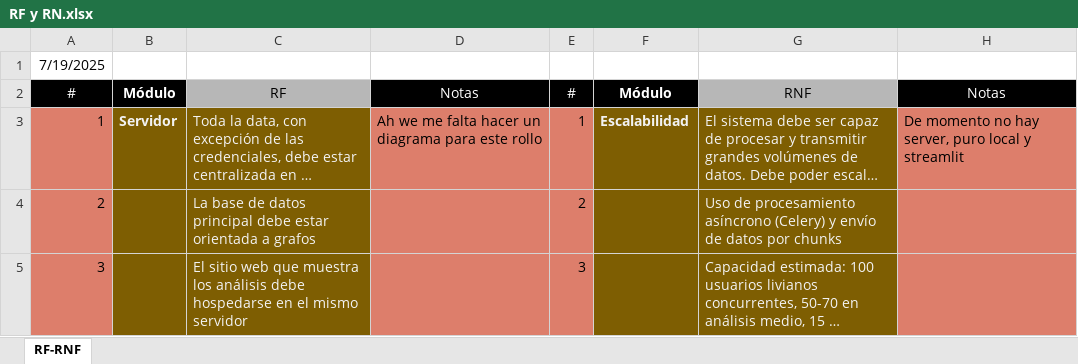
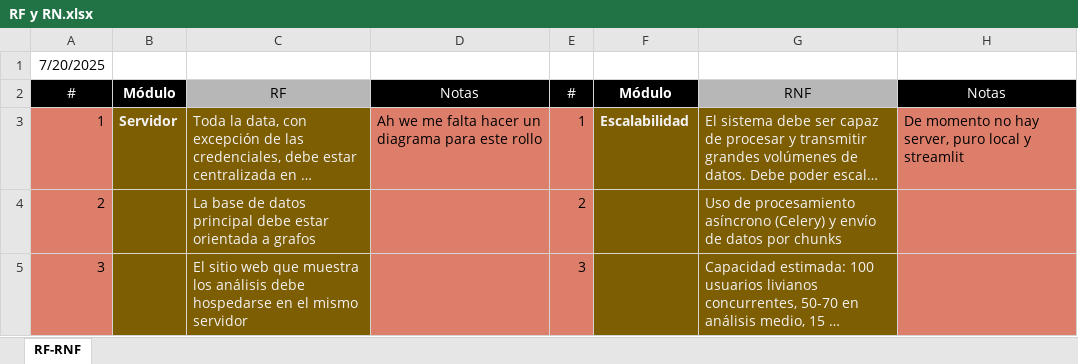
Before and after one commit to RemiH06/Mapo, an Excel workbook: Docs/RF y RN.xlsx, sheet RF-RNF, drawn as a sheet; only a part is shown; long unchanged cells end in …; values as stored, in another font and other column widths than the file's, no borders; the diff names each change by its address in the sheet, - before the commit and + after, or states it on an @@ line.

```diff
--- a/Docs/RF y RN.xlsx (sheet RF-RNF)
+++ b/Docs/RF y RN.xlsx (sheet RF-RNF)
-A1: 7/19/2025
+A1: 7/20/2025
```
Also changed, not shown: 2 other files.
